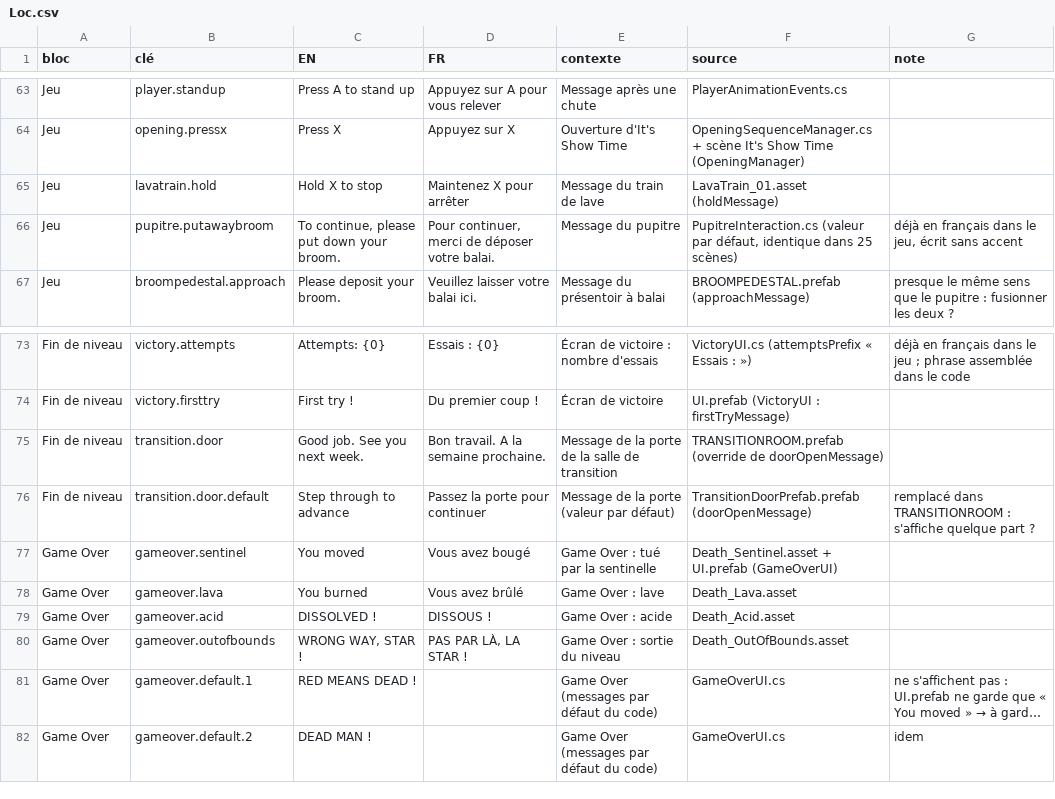
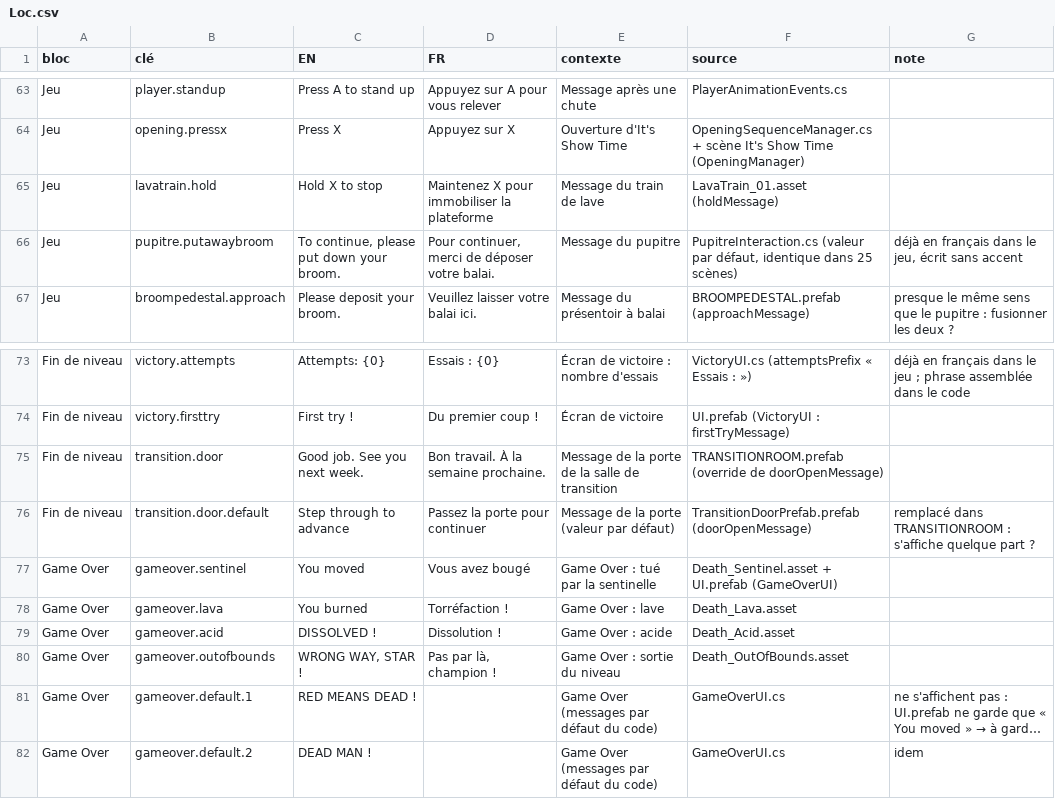
Before and after one commit to raphaelbeuchot/APPRENTISSAGE, a CSV file: Assets/Project/Resources/Localization/Loc.csv, drawn as a sheet; only a part is shown, gaps mark what is left out; long unchanged cells end in …; the diff names each change by its address in the sheet, - before the commit and + after, or states it on an @@ line.

```diff
--- a/Assets/Project/Resources/Localization/Loc.csv
+++ b/Assets/Project/Resources/Localization/Loc.csv
-D65 (FR): Maintenez X pour arrêter
+D65 (FR): Maintenez X pour immobiliser la plateforme
-D75 (FR): Bon travail. A la semaine prochaine.
+D75 (FR): Bon travail. À la semaine prochaine.
-D78 (FR): Vous avez brûlé
+D78 (FR): Torréfaction !
-D79 (FR): DISSOUS !
+D79 (FR): Dissolution !
-D80 (FR): PAS PAR LÀ, LA STAR !
+D80 (FR): Pas par là, champion !
```
